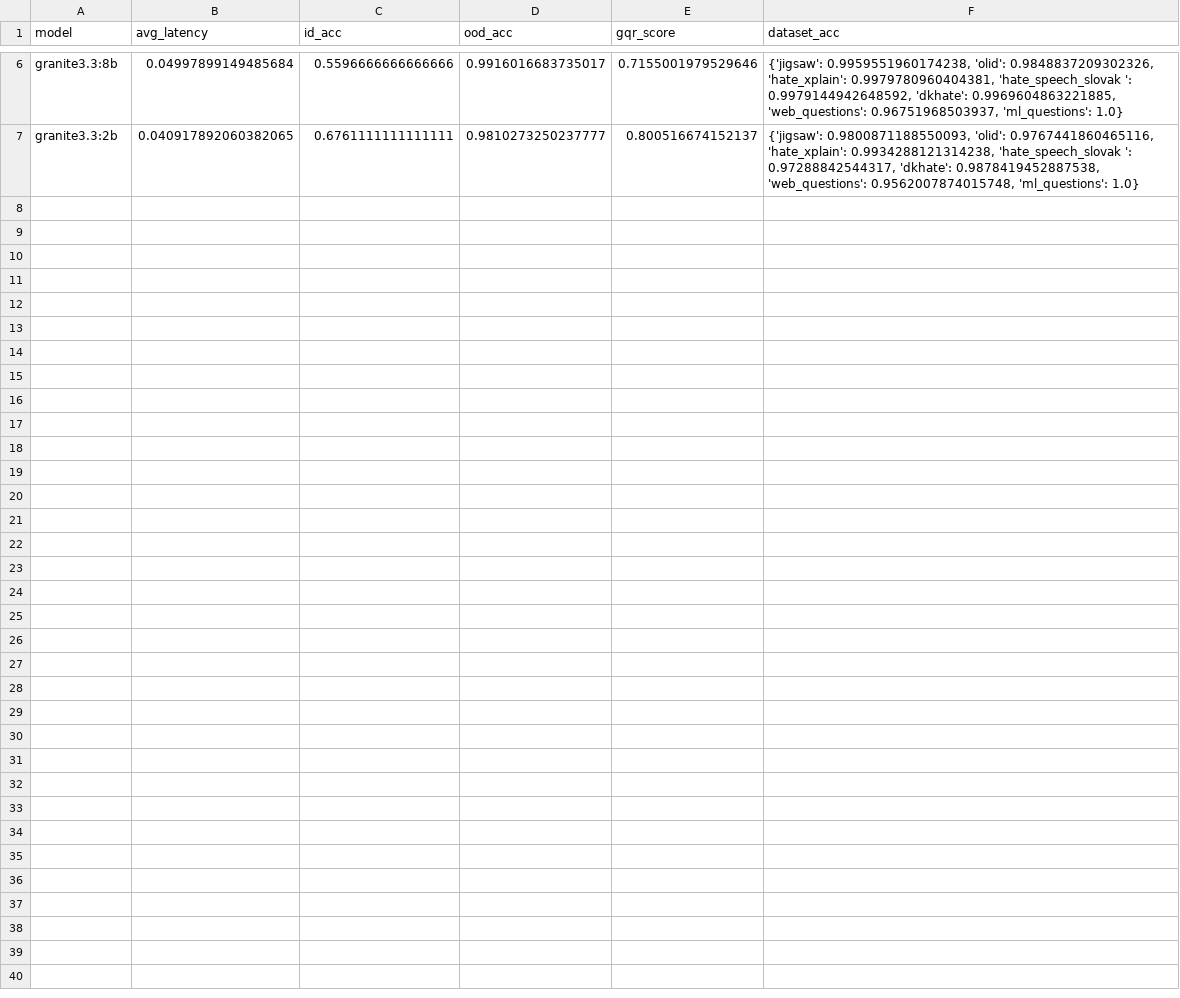
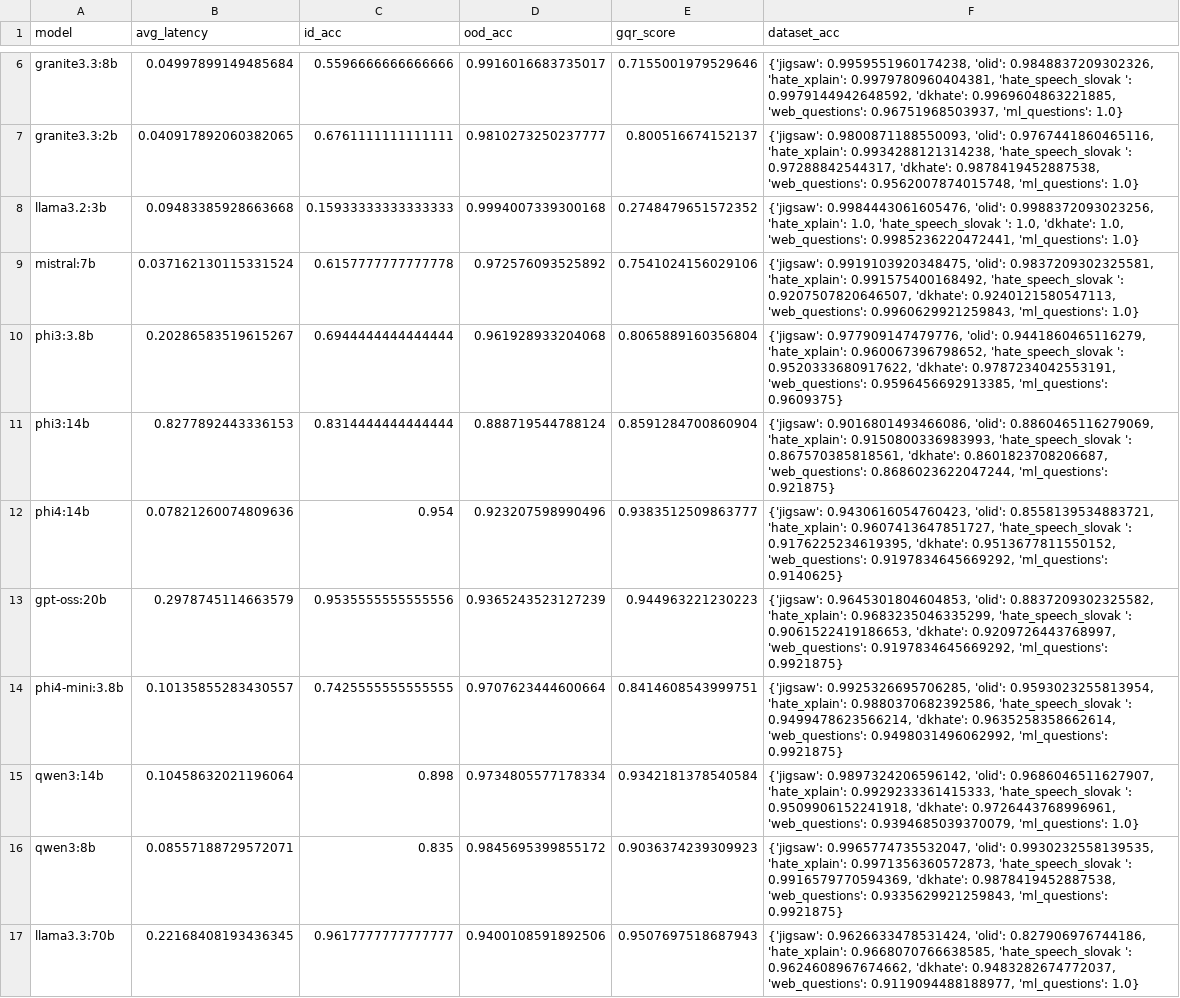
Before and after one commit to riso1410/gqr-llm-benchmark, a CSV file: results/benchmark_results_20251213_174048.csv, drawn as a sheet; only a part is shown, gaps mark what is left out.

Commit message:
results: benchmarks images

```diff
--- a/results/benchmark_results_20251213_174048.csv
+++ b/results/benchmark_results_20251213_174048.csv
@@ -7 +7,11 @@ granite3.3:8b,0.04997899149485684,0.5596666666666666,0.9916016683735017,0.715500
 granite3.3:2b,0.040917892060382065,0.6761111111111111,0.9810273250237777,0.800516674152137,"{'jigsaw': 0.9800871188550093, 'olid': 0.9767441860465116, 'hate_xplain': 0.9934288121314238, 'hate_speech_slovak ': 0.97288842544317, 'dkhate': 0.9878419452887538, 'web_questions': 0.9562007874015748, 'ml_questions': 1.0}"
+llama3.2:3b,0.09483385928663668,0.15933333333333333,0.9994007339300168,0.2748479651572352,"{'jigsaw': 0.9984443061605476, 'olid': 0.9988372093023256, 'hate_xplain': 1.0, 'hate_speech_slovak ': 1.0, 'dkhate': 1.0, 'web_questions': 0.9985236220472441, 'ml_questions': 1.0}"
+mistral:7b,0.037162130115331524,0.6157777777777778,0.972576093525892,0.7541024156029106,"{'jigsaw': 0.9919103920348475, 'olid': 0.9837209302325581, 'hate_xplain': 0.991575400168492, 'hate_speech_slovak ': 0.9207507820646507, 'dkhate': 0.9240121580547113, 'web_questions': 0.9960629921259843, 'ml_questions': 1.0}"
+phi3:3.8b,0.20286583519615267,0.6944444444444444,0.961928933204068,0.8065889160356804,"{'jigsaw': 0.977909147479776, 'olid': 0.9441860465116279, 'hate_xplain': 0.960067396798652, 'hate_speech_slovak ': 0.9520333680917622, 'dkhate': 0.9787234042553191, 'web_questions': 0.9596456692913385, 'ml_questions': 0.9609375}"
+phi3:14b,0.8277892443336153,0.8314444444444444,0.888719544788124,0.8591284700860904,"{'jigsaw': 0.9016801493466086, 'olid': 0.8860465116279069, 'hate_xplain': 0.9150800336983993, 'hate_speech_slovak ': 0.867570385818561, 'dkhate': 0.8601823708206687, 'web_questions': 0.8686023622047244, 'ml_questions': 0.921875}"
+phi4:14b,0.07821260074809636,0.954,0.923207598990496,0.9383512509863777,"{'jigsaw': 0.9430616054760423, 'olid': 0.8558139534883721, 'hate_xplain': 0.9607413647851727, 'hate_speech_slovak ': 0.9176225234619395, 'dkhate': 0.9513677811550152, 'web_questions': 0.9197834645669292, 'ml_questions': 0.9140625}"
+gpt-oss:20b,0.2978745114663579,0.9535555555555556,0.9365243523127239,0.944963221230223,"{'jigsaw': 0.9645301804604853, 'olid': 0.8837209302325582, 'hate_xplain': 0.9683235046335299, 'hate_speech_slovak ': 0.9061522419186653, 'dkhate': 0.9209726443768997, 'web_questions': 0.9197834645669292, 'ml_questions': 0.9921875}"
+phi4-mini:3.8b,0.10135855283430557,0.7425555555555555,0.9707623444600664,0.8414608543999751,"{'jigsaw': 0.9925326695706285, 'olid': 0.9593023255813954, 'hate_xplain': 0.9880370682392586, 'hate_speech_slovak ': 0.9499478623566214, 'dkhate': 0.9635258358662614, 'web_questions': 0.9498031496062992, 'ml_questions': 0.9921875}"
+qwen3:14b,0.10458632021196064,0.898,0.9734805577178334,0.9342181378540584,"{'jigsaw': 0.9897324206596142, 'olid': 0.9686046511627907, 'hate_xplain': 0.9929233361415333, 'hate_speech_slovak ': 0.9509906152241918, 'dkhate': 0.9726443768996961, 'web_questions': 0.9394685039370079, 'ml_questions': 1.0}"
+qwen3:8b,0.08557188729572071,0.835,0.9845695399855172,0.9036374239309923,"{'jigsaw': 0.9965774735532047, 'olid': 0.9930232558139535, 'hate_xplain': 0.9971356360572873, 'hate_speech_slovak ': 0.9916579770594369, 'dkhate': 0.9878419452887538, 'web_questions': 0.9335629921259843, 'ml_questions': 0.9921875}"
+llama3.3:70b,0.22168408193436345,0.9617777777777777,0.9400108591892506,0.9507697518687943,"{'jigsaw': 0.9626633478531424, 'olid': 0.827906976744186, 'hate_xplain': 0.9668070766638585, 'hate_speech_slovak ': 0.9624608967674662, 'dkhate': 0.9483282674772037, 'web_questions': 0.9119094488188977, 'ml_questions': 1.0}"
```
Also changed, not shown: 16 other files.
